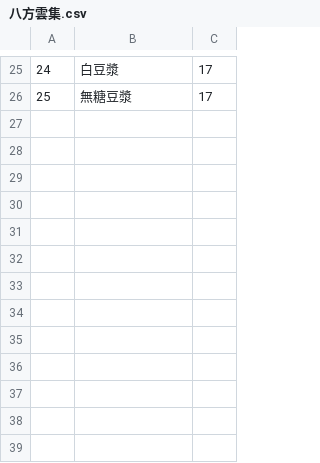
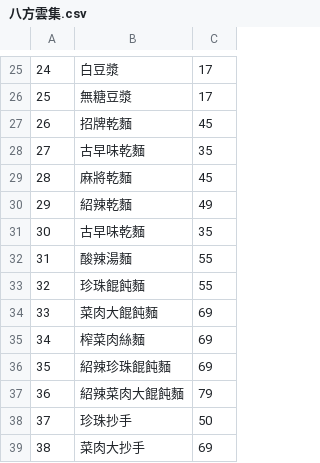
Before and after one commit to huuhou48/linebot_food, a CSV file: data/restaurant/八方雲集.csv, drawn as a sheet; only a part is shown, gaps mark what is left out; the diff names each change by its address in the sheet, - before the commit and + after, or states it on an @@ line.

Commit message:
Update 八方雲集.csv

```diff
--- a/data/restaurant/八方雲集.csv
+++ b/data/restaurant/八方雲集.csv
+row 27: 26 | 招牌乾麵 | 45
+row 28: 27 | 古早味乾麵 | 35
+row 29: 28 | 麻將乾麵 | 45
+row 30: 29 | 紹辣乾麵 | 49
+row 31: 30 | 古早味乾麵 | 35
+row 32: 31 | 酸辣湯麵 | 55
+row 33: 32 | 珍珠餛飩麵 | 55
+row 34: 33 | 菜肉大餛飩麵 | 69
+row 35: 34 | 榨菜肉絲麵 | 69
+row 36: 35 | 紹辣珍珠餛飩麵 | 69
+row 37: 36 | 紹辣菜肉大餛飩麵 | 79
+row 38: 37 | 珍珠抄手 | 50
+row 39: 38 | 菜肉大抄手 | 69
```
